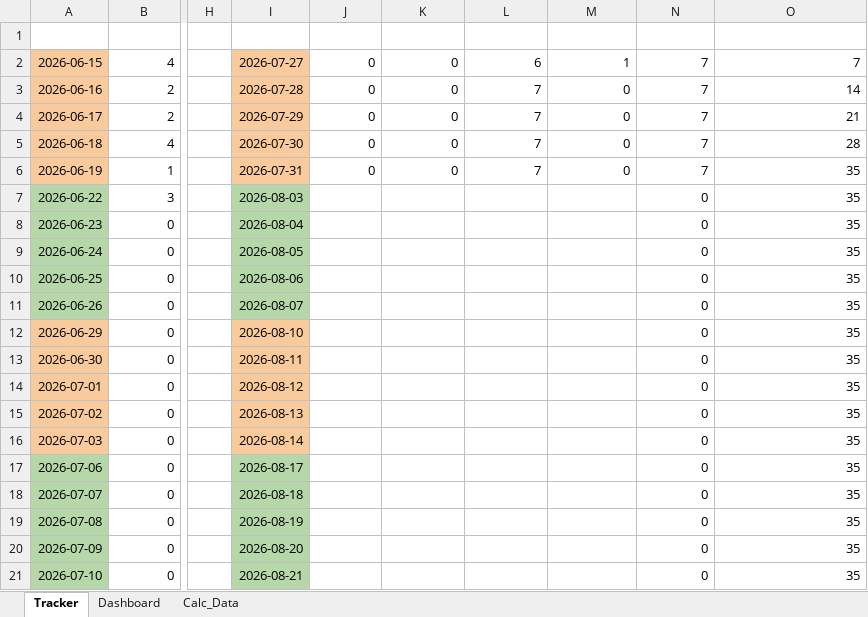
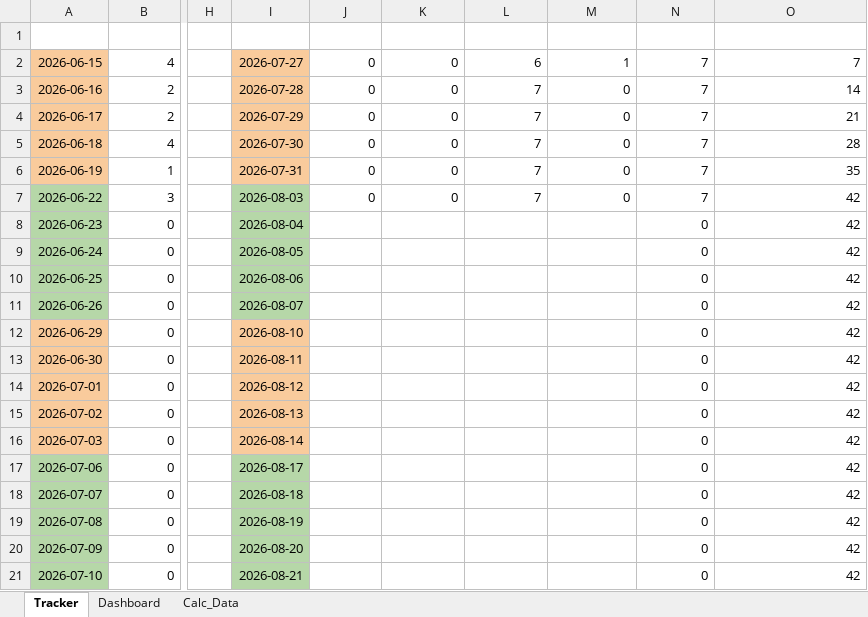
Before and after one commit to Lynox789/pensionnaires, an Excel workbook: specifications/TimeByModules.xlsx, sheet Tracker, drawn as a sheet; only a part is shown, gaps mark what is left out; values as stored, in another font and other column widths than the file's, no borders; charts and pictures and conditional formats and table styles not drawn; the diff names each change by its address in the sheet, - before the commit and + after, or states it on an @@ line.

```diff
--- a/specifications/TimeByModules.xlsx (sheet Tracker)
+++ b/specifications/TimeByModules.xlsx (sheet Tracker)
-J7: (empty)
+J7: 0
-K7: (empty)
+K7: 0
-L7: (empty)
+L7: 7
-M7: (empty)
+M7: 0
-N7: 0
+N7: 7
-O7:O21: 35
+O7:O21: 42
```
Also changed, not shown: charts or pictures, 1 other file.
